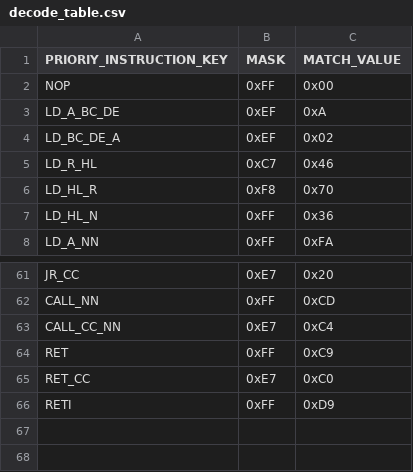
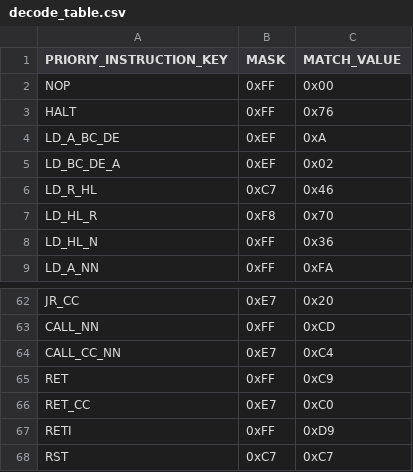
Before and after one commit to jiayeli-hualien/lotus-gbemu, a CSV file: src/lib/include/decode_table.csv, drawn as a sheet; only a part is shown, gaps mark what is left out.

```diff
--- a/src/lib/include/decode_table.csv
+++ b/src/lib/include/decode_table.csv
@@ -2,2 +2,3 @@ PRIORIY_INSTRUCTION_KEY, MASK, MATCH_VALUE
 NOP, 0xFF, 0x00
+HALT, 0xFF, 0x76
 LD_A_BC_DE, 0xEF, 0xA
@@ -66 +67,2 @@ RET_CC, 0xE7, 0xC0
 RETI, 0xFF, 0xD9
+RST, 0xC7, 0xC7
```
Also changed, not shown: src/lib/include/instruction_table.csv, 4 other files.
